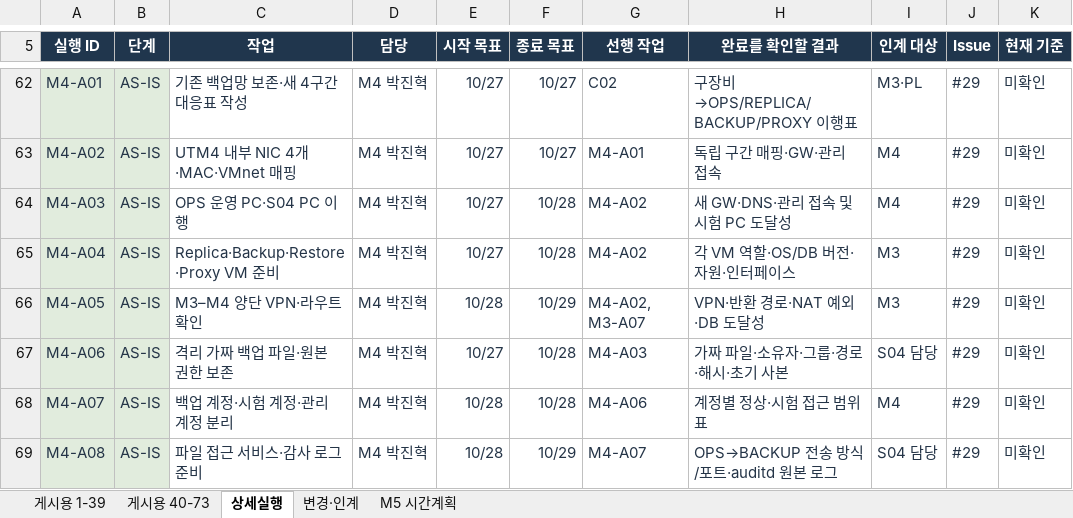
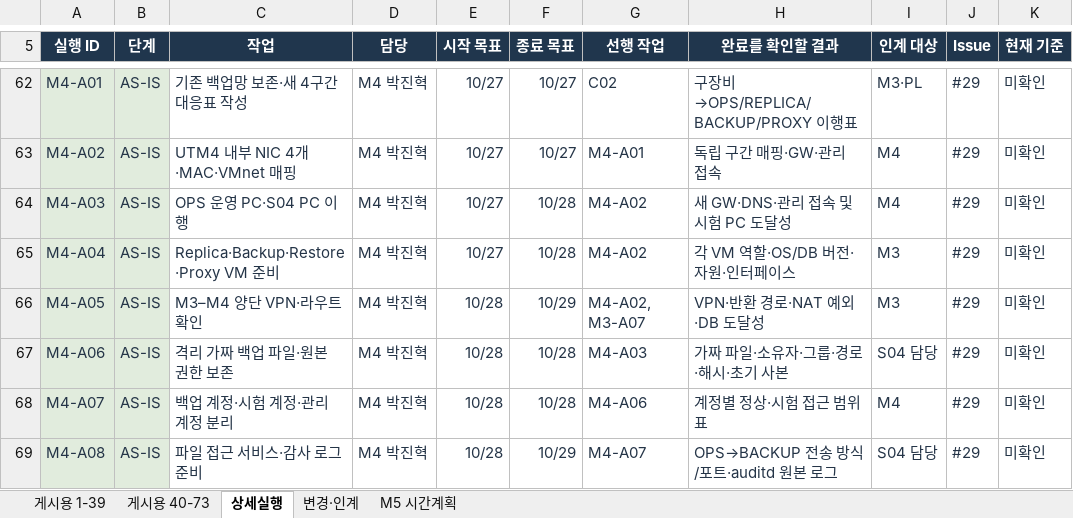
Before and after one commit to team-blocks-lab/otter-shield, an Excel workbook: plans/wbs/otter-shield-wbs-final.xlsx, sheet 상세실행, drawn as a sheet; only a part is shown, gaps mark what is left out; values as stored, in another font and other column widths than the file's, no borders; conditional formats and table styles not drawn; the diff covers the shown part only; the diff names each change by its address in the sheet, - before the commit and + after, or states it on an @@ line.

```diff
--- a/plans/wbs/otter-shield-wbs-final.xlsx (sheet 상세실행)
+++ b/plans/wbs/otter-shield-wbs-final.xlsx (sheet 상세실행)
-E67 (시작 목표): 10/27
+E67 (시작 목표): 10/28
```
Also changed, not shown: 11 edited cells elsewhere in this sheet, sheet 변경·인계, sheet 게시용 40-73, 1 other file.
